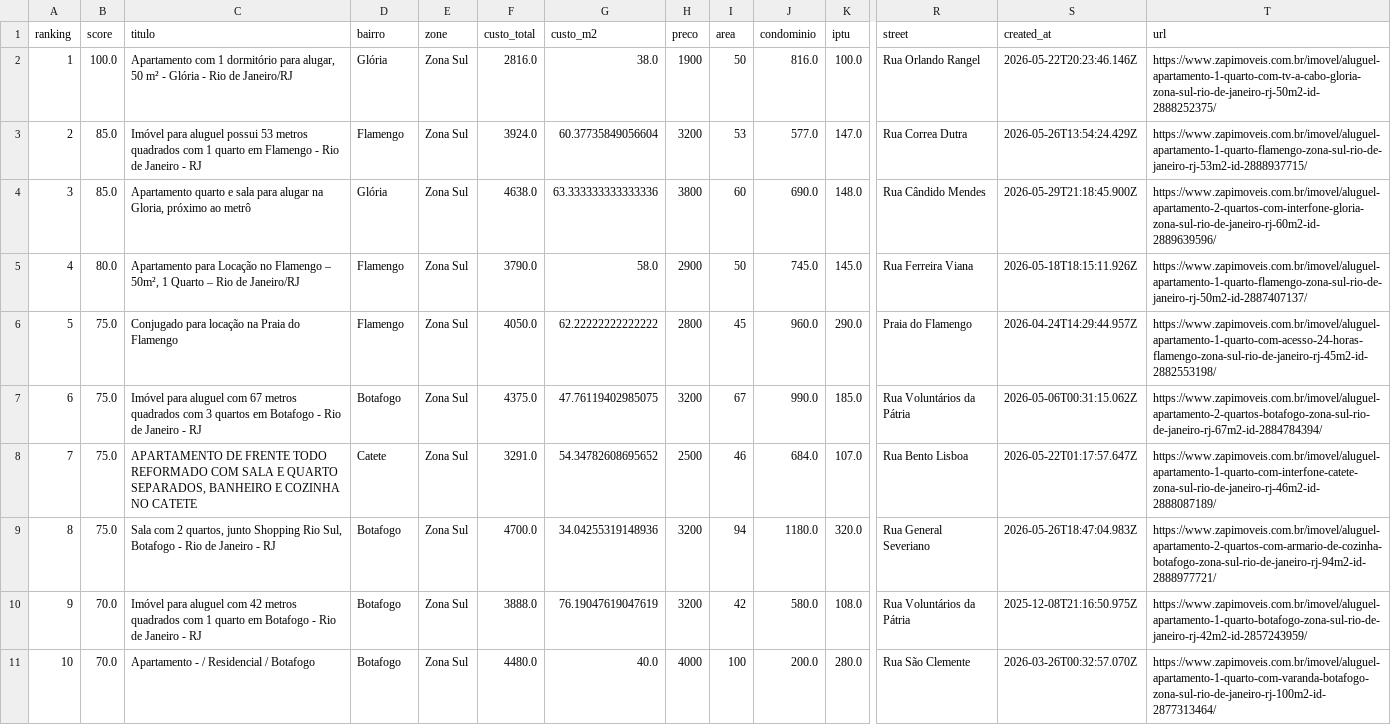
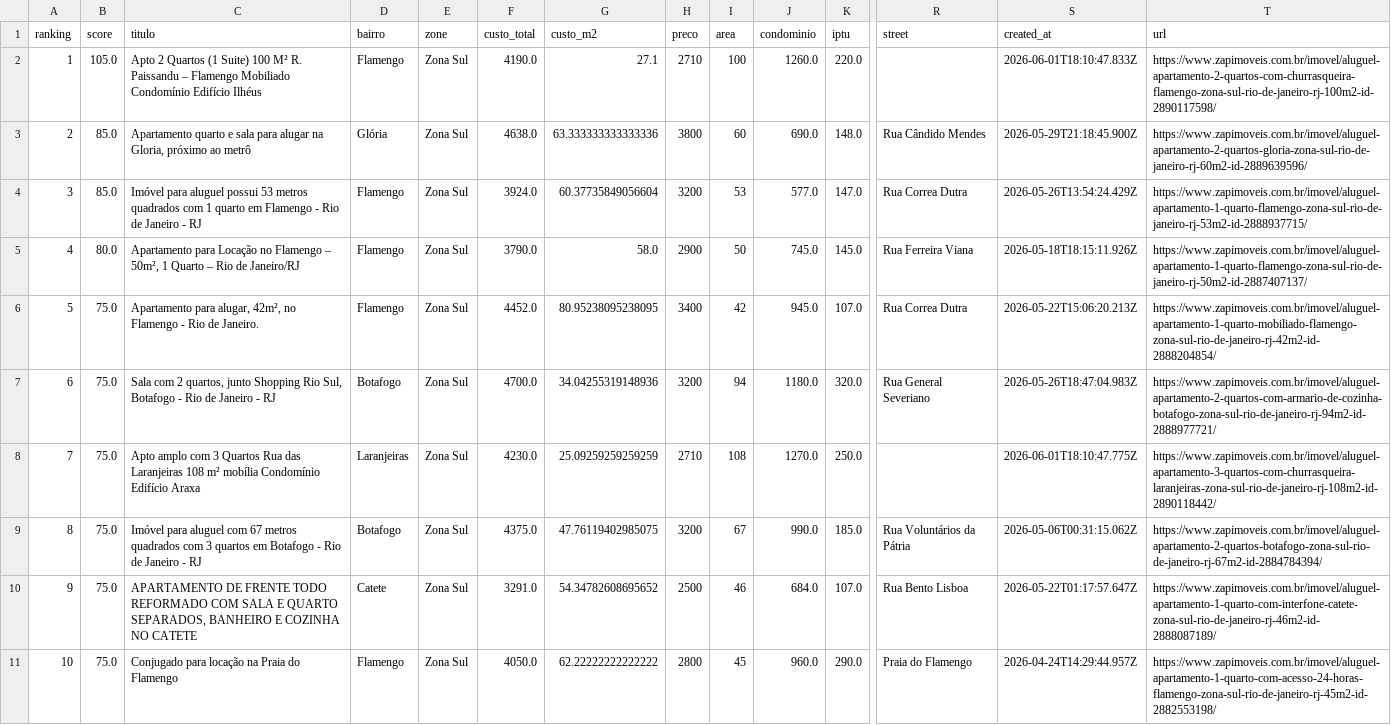
Before and after one commit to DboechatM/RentHunter, a CSV file: data/zap/top/top10.csv, drawn as a sheet; only a part is shown, gaps mark what is left out; removed rows and columns are numbered as before the commit, all else as after; rows hold the shown columns only; the diff names each change by its address in the sheet, - before the commit and + after, or states it on an @@ line.

```diff
--- a/data/zap/top/top10.csv
+++ b/data/zap/top/top10.csv
-row 2: 1 | 100.0 | Apartamento com 1 dormitório para alugar, 50 m² - Glória - Rio de Janeiro/RJ | Glória | Zona Sul | 2816.0 | 38.0 | 1900 | 50 | 816.0 | 100.0 | Rua Orlando Rangel | 2026-05-22T20:23:46.146Z | https://www.zapimoveis.com.br/imovel/aluguel-apartamento-1-quarto-com-tv-a-cabo-gloria-zona-sul-rio-de-janeiro-rj-50m2-id-2888252375/
+row 2: 1 | 105.0 | Apto 2 Quartos (1 Suite) 100 M² R. Paissandu – Flamengo Mobiliado Condomínio Edifício Ilhéus | Flamengo | Zona Sul | 4190.0 | 27.1 | 2710 | 100 | 1260.0 | 220.0 |  | 2026-06-01T18:10:47.833Z | https://www.zapimoveis.com.br/imovel/aluguel-apartamento-2-quartos-com-churrasqueira-flamengo-zona-sul-rio-de-janeiro-rj-100m2-id-2890117598/
+row 3: 2 | 85.0 | Apartamento quarto e sala para alugar na Gloria, próximo ao metrô | Glória | Zona Sul | 4638.0 | 63.333333333333336 | 3800 | 60 | 690.0 | 148.0 | Rua Cândido Mendes | 2026-05-29T21:18:45.900Z | https://www.zapimoveis.com.br/imovel/aluguel-apartamento-2-quartos-gloria-zona-sul-rio-de-janeiro-rj-60m2-id-2889639596/
@@ column A (ranking) renumbered between rows 4 and 10 @@
-row 4: 3 | 85.0 | Apartamento quarto e sala para alugar na Gloria, próximo ao metrô | Glória | Zona Sul | 4638.0 | 63.333333333333336 | 3800 | 60 | 690.0 | 148.0 | Rua Cândido Mendes | 2026-05-29T21:18:45.900Z | https://www.zapimoveis.com.br/imovel/aluguel-apartamento-2-quartos-com-interfone-gloria-zona-sul-rio-de-janeiro-rj-60m2-id-2889639596/
-C6 (titulo): Conjugado para locação na Praia do Flamengo
+C6 (titulo): Apartamento para alugar, 42m², no Flamengo - Rio de Janeiro.
-F6 (custo_total): 4050.0
+F6 (custo_total): 4452.0
-G6 (custo_m2): 62.22222222222222
+G6 (custo_m2): 80.95238095238095
-H6 (preco): 2800
+H6 (preco): 3400
-I6 (area): 45
+I6 (area): 42
-J6 (condominio): 960.0
+J6 (condominio): 945.0
-K6 (iptu): 290.0
+K6 (iptu): 107.0
-R6 (street): Praia do Flamengo
+R6 (street): Rua Correa Dutra
-S6 (created_at): 2026-04-24T14:29:44.957Z
+S6 (created_at): 2026-05-22T15:06:20.213Z
-T6 (url): https://www.zapimoveis.com.br/imovel/aluguel-apartamento-1-quarto-com-acesso-24-horas-flamengo-zona-sul-rio-de-janeiro-rj-45m2-id-2882553198/
+T6 (url): https://www.zapimoveis.com.br/imovel/aluguel-apartamento-1-quarto-mobiliado-flamengo-zona-sul-rio-de-janeiro-rj-42m2-id-2888204854/
@@ row 9 moved to row 7: 6 @@
+row 8: 7 | 75.0 | Apto amplo com 3 Quartos Rua das Laranjeiras 108 m² mobília Condomínio Edifício Araxa | Laranjeiras | Zona Sul | 4230.0 | 25.09259259259259 | 2710 | 108 | 1270.0 | 250.0 |  | 2026-06-01T18:10:47.775Z | https://www.zapimoveis.com.br/imovel/aluguel-apartamento-3-quartos-com-churrasqueira-laranjeiras-zona-sul-rio-de-janeiro-rj-108m2-id-2890118442/
-row 10: 9 | 70.0 | Imóvel para aluguel com 42 metros quadrados com 1 quarto em Botafogo - Rio de Janeiro - RJ | Botafogo | Zona Sul | 3888.0 | 76.19047619047619 | 3200 | 42 | 580.0 | 108.0 | Rua Voluntários da Pátria | 2025-12-08T21:16:50.975Z | https://www.zapimoveis.com.br/imovel/aluguel-apartamento-1-quarto-botafogo-zona-sul-rio-de-janeiro-rj-42m2-id-2857243959/
-row 11: 10 | 70.0 | Apartamento - / Residencial / Botafogo | Botafogo | Zona Sul | 4480.0 | 40.0 | 4000 | 100 | 200.0 | 280.0 | Rua São Clemente | 2026-03-26T00:32:57.070Z | https://www.zapimoveis.com.br/imovel/aluguel-apartamento-1-quarto-com-varanda-botafogo-zona-sul-rio-de-janeiro-rj-100m2-id-2877313464/
+row 11: 10 | 75.0 | Conjugado para locação na Praia do Flamengo | Flamengo | Zona Sul | 4050.0 | 62.22222222222222 | 2800 | 45 | 960.0 | 290.0 | Praia do Flamengo | 2026-04-24T14:29:44.957Z | https://www.zapimoveis.com.br/imovel/aluguel-apartamento-1-quarto-com-acesso-24-horas-flamengo-zona-sul-rio-de-janeiro-rj-45m2-id-2882553198/
```
Also changed, not shown: 3 other files.
